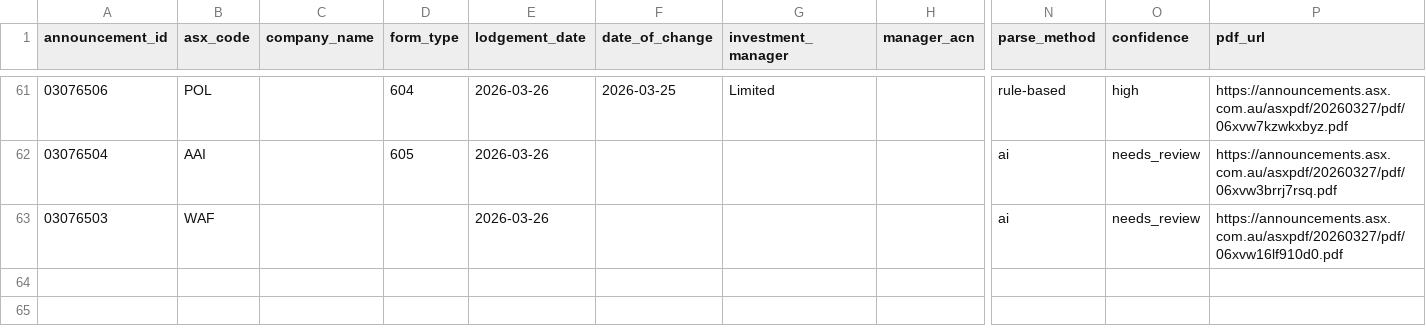
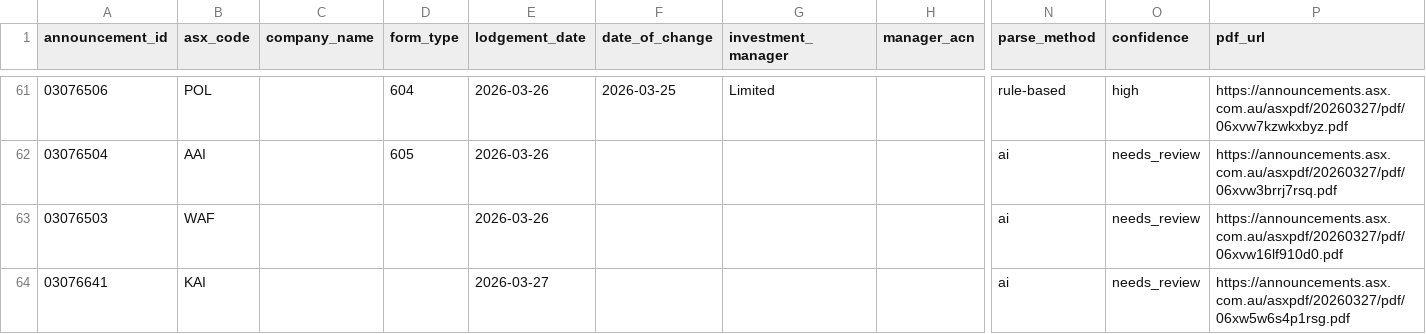
Before and after one commit to duriandaniel/substantials-vibe1, a CSV file: output.csv, drawn as a sheet; only a part is shown, gaps mark what is left out; rows hold the shown columns only; the diff names each change by its address in the sheet, - before the commit and + after, or states it on an @@ line.

```diff
--- a/output.csv
+++ b/output.csv
+row 64: 03076641 | KAI |  |  | 2026-03-27 |  |  |  | ai | needs_review | https://announcements.asx.com.au/asxpdf/20260327/pdf/06xw5w6s4p1rsg.pdf
```
Also changed, not shown: needs_review.csv, 1 other file.
